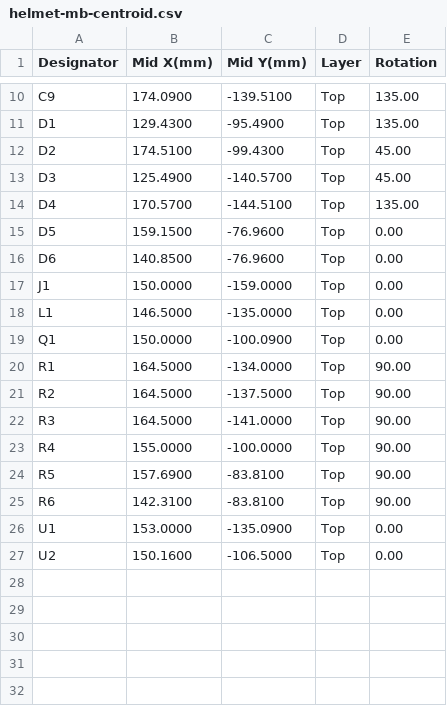
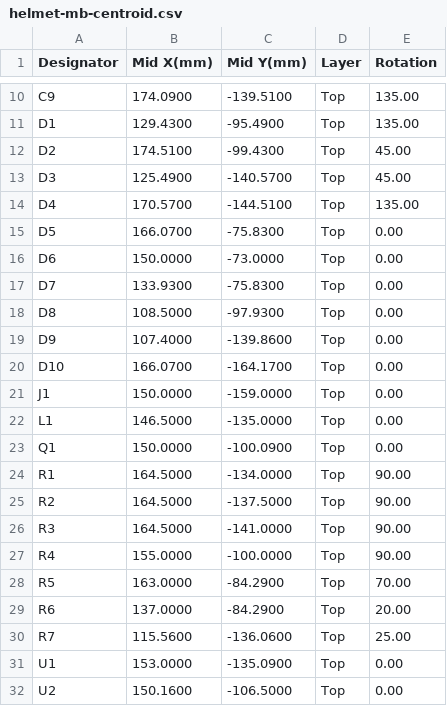
Before and after one commit to robinandreeklund-collab/Strilas, a CSV file: leverans/helmet-mb/helmet-mb-centroid.csv, drawn as a sheet; only a part is shown, gaps mark what is left out.

```diff
--- a/leverans/helmet-mb/helmet-mb-centroid.csv
+++ b/leverans/helmet-mb/helmet-mb-centroid.csv
@@ -14,4 +14,8 @@ D3,125.4900,-140.5700,Top,45.00
 D4,170.5700,-144.5100,Top,135.00
-D5,159.1500,-76.9600,Top,0.00
-D6,140.8500,-76.9600,Top,0.00
+D5,166.0700,-75.8300,Top,0.00
+D6,150.0000,-73.0000,Top,0.00
+D7,133.9300,-75.8300,Top,0.00
+D8,108.5000,-97.9300,Top,0.00
+D9,107.4000,-139.8600,Top,0.00
+D10,166.0700,-164.1700,Top,0.00
 J1,150.0000,-159.0000,Top,0.00
@@ -23,4 +27,5 @@ R3,164.5000,-141.0000,Top,90.00
 R4,155.0000,-100.0000,Top,90.00
-R5,157.6900,-83.8100,Top,90.00
-R6,142.3100,-83.8100,Top,90.00
+R5,163.0000,-84.2900,Top,70.00
+R6,137.0000,-84.2900,Top,20.00
+R7,115.5600,-136.0600,Top,25.00
 U1,153.0000,-135.0900,Top,0.00
```
Also changed, not shown: vapen-stack/nextpcb/helmet-mb-centroid.csv, 19 other files.
